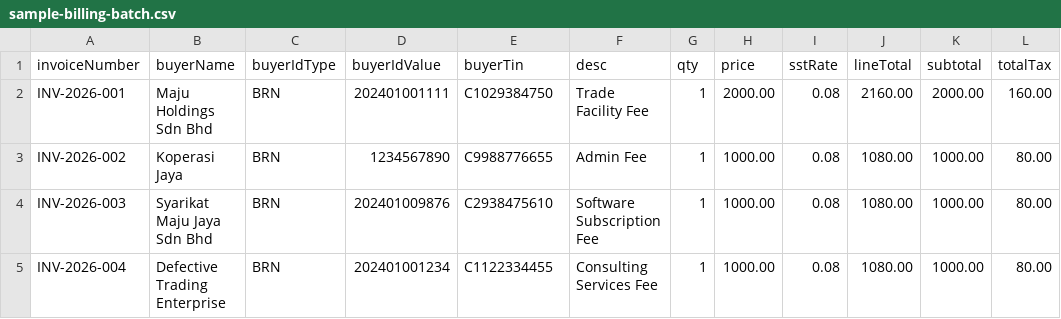
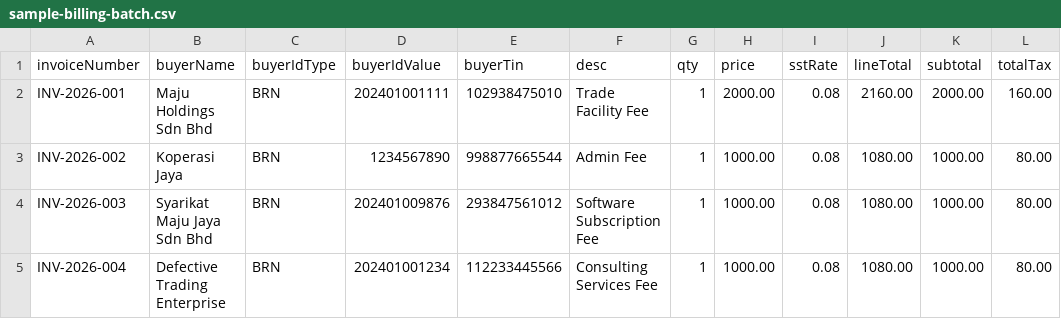
Before and after one commit to Irfan23-iT/einvoice-verifier, a CSV file: einvoice-verifier/src/main/resources/static/sample-billing-batch.csv, drawn as a sheet; only a part is shown; the diff names each change by its address in the sheet, - before the commit and + after, or states it on an @@ line.

Commit message:
feat(einvoice): externalise business rules, validate TIN and SST, document service
Fixes
- Upgrade springdoc-openapi 2.5.0 -> 3.1.1. Version 2.5.0 targets Spring
  Framework 6 and threw NoSuchMethodError on the ControllerAdviceBean
  constructor, so /v3/api-docs answered HTTP 500. Added OpenAPI metadata so the
  Swagger UI shows a titled document.

New rules
- Validate buyerTin against a Malaysian TIN pattern. Only presence was checked
  before, although the specification requires the format.
- Reject line items whose sstRate is not on the approved Malaysian service tax
  schedule (default 0.00 / 0.06 / 0.08).

Configurability
- Move the TIN pattern, buyer identity pattern, approved SST rates, batch row
  limit and mock gateway identifiers into EinvoiceProperties (einvoice.*), so
  production rule definitions can be applied without a code change.

Sample data
- The bundled sample TINs were 11 characters (e.g. C1029384750), which the new
  12-digit rule correctly rejects. Updated the sample CSV and the dashboard
  samples so the clean rows still certify and the demo still shows two
  certified and two intercepted rows.

Docs
- Add README covering setup, the three endpoints, the CSV schema, the business
  rules and their properties, the arithmetic model and known limitations.

Tests: 25 total (was 19), adding coverage for TIN format, the SST schedule,
configuration overrides and the batch row limit.

```diff
--- a/einvoice-verifier/src/main/resources/static/sample-billing-batch.csv
+++ b/einvoice-verifier/src/main/resources/static/sample-billing-batch.csv
-E2 (buyerTin): C1029384750
+E2 (buyerTin): 102938475010
-E3 (buyerTin): C9988776655
+E3 (buyerTin): 998877665544
-E4 (buyerTin): C2938475610
+E4 (buyerTin): 293847561012
-E5 (buyerTin): C1122334455
+E5 (buyerTin): 112233445566
```
Also changed, not shown: 10 other files.
